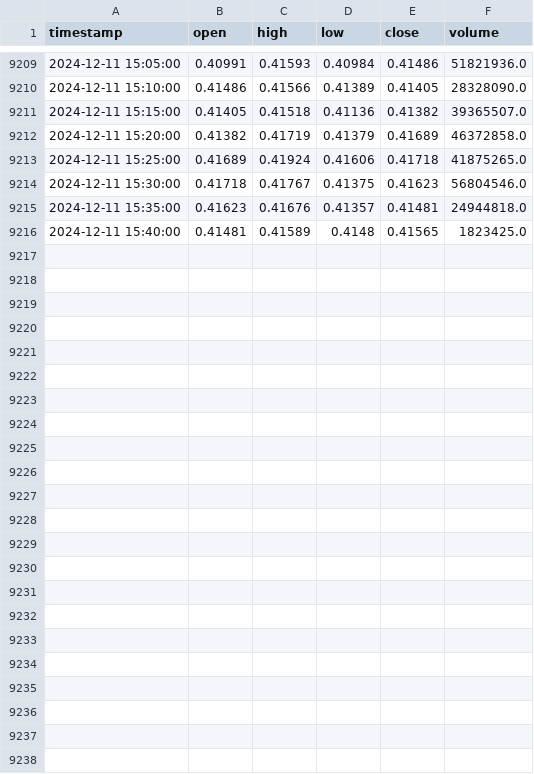
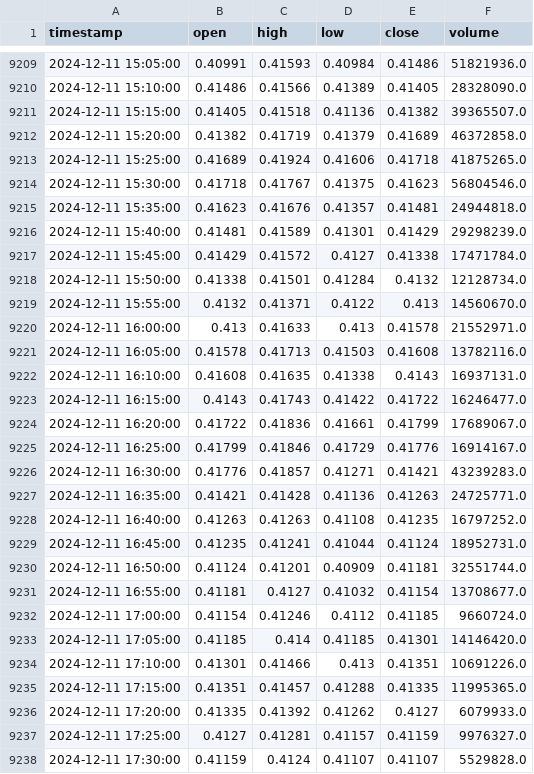
Before and after one commit to Rost381/TradeWhisper, a CSV file: futures_data_5m/DOGEUSDT.csv, drawn as a sheet; only a part is shown, gaps mark what is left out.

```diff
--- a/futures_data_5m/DOGEUSDT.csv
+++ b/futures_data_5m/DOGEUSDT.csv
@@ -9215,2 +9215,24 @@ timestamp,open,high,low,close,volume
 2024-12-11 15:35:00,0.41623,0.41676,0.41357,0.41481,24944818.0
-2024-12-11 15:40:00,0.41481,0.41589,0.4148,0.41565,1823425.0
+2024-12-11 15:40:00,0.41481,0.41589,0.41301,0.41429,29298239.0
+2024-12-11 15:45:00,0.41429,0.41572,0.4127,0.41338,17471784.0
+2024-12-11 15:50:00,0.41338,0.41501,0.41284,0.4132,12128734.0
+2024-12-11 15:55:00,0.4132,0.41371,0.4122,0.413,14560670.0
+2024-12-11 16:00:00,0.413,0.41633,0.413,0.41578,21552971.0
+2024-12-11 16:05:00,0.41578,0.41713,0.41503,0.41608,13782116.0
+2024-12-11 16:10:00,0.41608,0.41635,0.41338,0.4143,16937131.0
+2024-12-11 16:15:00,0.4143,0.41743,0.41422,0.41722,16246477.0
+2024-12-11 16:20:00,0.41722,0.41836,0.41661,0.41799,17689067.0
+2024-12-11 16:25:00,0.41799,0.41846,0.41729,0.41776,16914167.0
+2024-12-11 16:30:00,0.41776,0.41857,0.41271,0.41421,43239283.0
+2024-12-11 16:35:00,0.41421,0.41428,0.41136,0.41263,24725771.0
+2024-12-11 16:40:00,0.41263,0.41263,0.41108,0.41235,16797252.0
+2024-12-11 16:45:00,0.41235,0.41241,0.41044,0.41124,18952731.0
+2024-12-11 16:50:00,0.41124,0.41201,0.40909,0.41181,32551744.0
+2024-12-11 16:55:00,0.41181,0.4127,0.41032,0.41154,13708677.0
+2024-12-11 17:00:00,0.41154,0.41246,0.4112,0.41185,9660724.0
+2024-12-11 17:05:00,0.41185,0.414,0.41185,0.41301,14146420.0
+2024-12-11 17:10:00,0.41301,0.41466,0.413,0.41351,10691226.0
+2024-12-11 17:15:00,0.41351,0.41457,0.41288,0.41335,11995365.0
+2024-12-11 17:20:00,0.41335,0.41392,0.41262,0.4127,6079933.0
+2024-12-11 17:25:00,0.4127,0.41281,0.41157,0.41159,9976327.0
+2024-12-11 17:30:00,0.41159,0.4124,0.41107,0.41107,5529828.0
```
Also changed, not shown: 1 other file.
